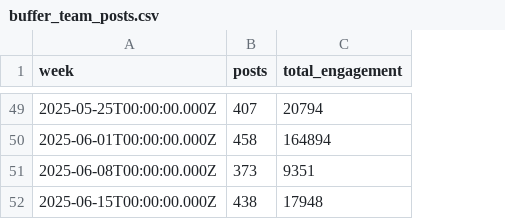
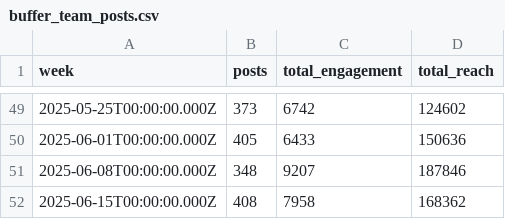
Before and after one commit to jwinternheimer/observable_metrics, a CSV file: src/data/buffer_team_posts.csv, drawn as a sheet; only a part is shown, gaps mark what is left out; the diff covers the shown part only; the diff names each change by its address in the sheet, - before the commit and + after, or states it on an @@ line.

```diff
--- a/src/data/buffer_team_posts.csv
+++ b/src/data/buffer_team_posts.csv
+column D (total_reach), rows 49-52: 124602 | 150636 | 187846 | 168362
-B49 (posts): 407
+B49 (posts): 373
-C49 (total_engagement): 20794
+C49 (total_engagement): 6742
-B50 (posts): 458
+B50 (posts): 405
-C50 (total_engagement): 164894
+C50 (total_engagement): 6433
-B51 (posts): 373
+B51 (posts): 348
-C51 (total_engagement): 9351
+C51 (total_engagement): 9207
-B52 (posts): 438
+B52 (posts): 408
-C52 (total_engagement): 17948
+C52 (total_engagement): 7958
```
Also changed, not shown: 93 edited cells elsewhere in this file, src/data/buffer_team_monthly_engagement.csv, src/data/chartmogul_mrr_events.csv, 7 other files.
